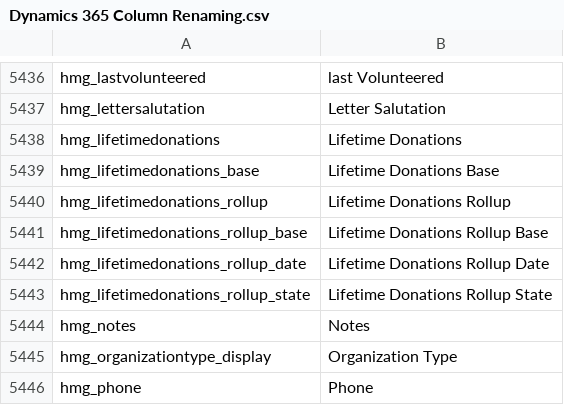
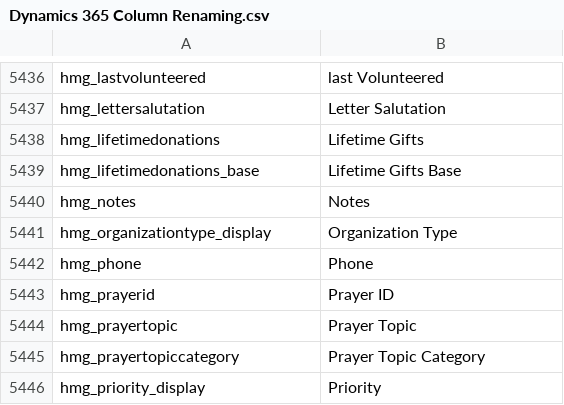
Before and after one commit to preston-reynolds/M-aids, a CSV file: Dynamics 365 Column Renaming.csv, drawn as a sheet; only a part is shown, gaps mark what is left out; the shorter side is filled out with more unchanged rows.

Commit message:
Deleted Unused KSBJ columns

```diff
--- a/Dynamics 365 Column Renaming.csv
+++ b/Dynamics 365 Column Renaming.csv
@@ -5437,8 +5437,4 @@ hmg_lastvolunteered,	last Volunteered
 hmg_lettersalutation,	Letter Salutation
-hmg_lifetimedonations,	Lifetime Donations
-hmg_lifetimedonations_base,	Lifetime Donations Base
-hmg_lifetimedonations_rollup,	Lifetime Donations Rollup
-hmg_lifetimedonations_rollup_base,	Lifetime Donations Rollup Base
-hmg_lifetimedonations_rollup_date,	Lifetime Donations Rollup Date
-hmg_lifetimedonations_rollup_state,	Lifetime Donations Rollup State
+hmg_lifetimedonations,	Lifetime Gifts
+hmg_lifetimedonations_base,	Lifetime Gifts Base
 hmg_notes,	Notes
```
